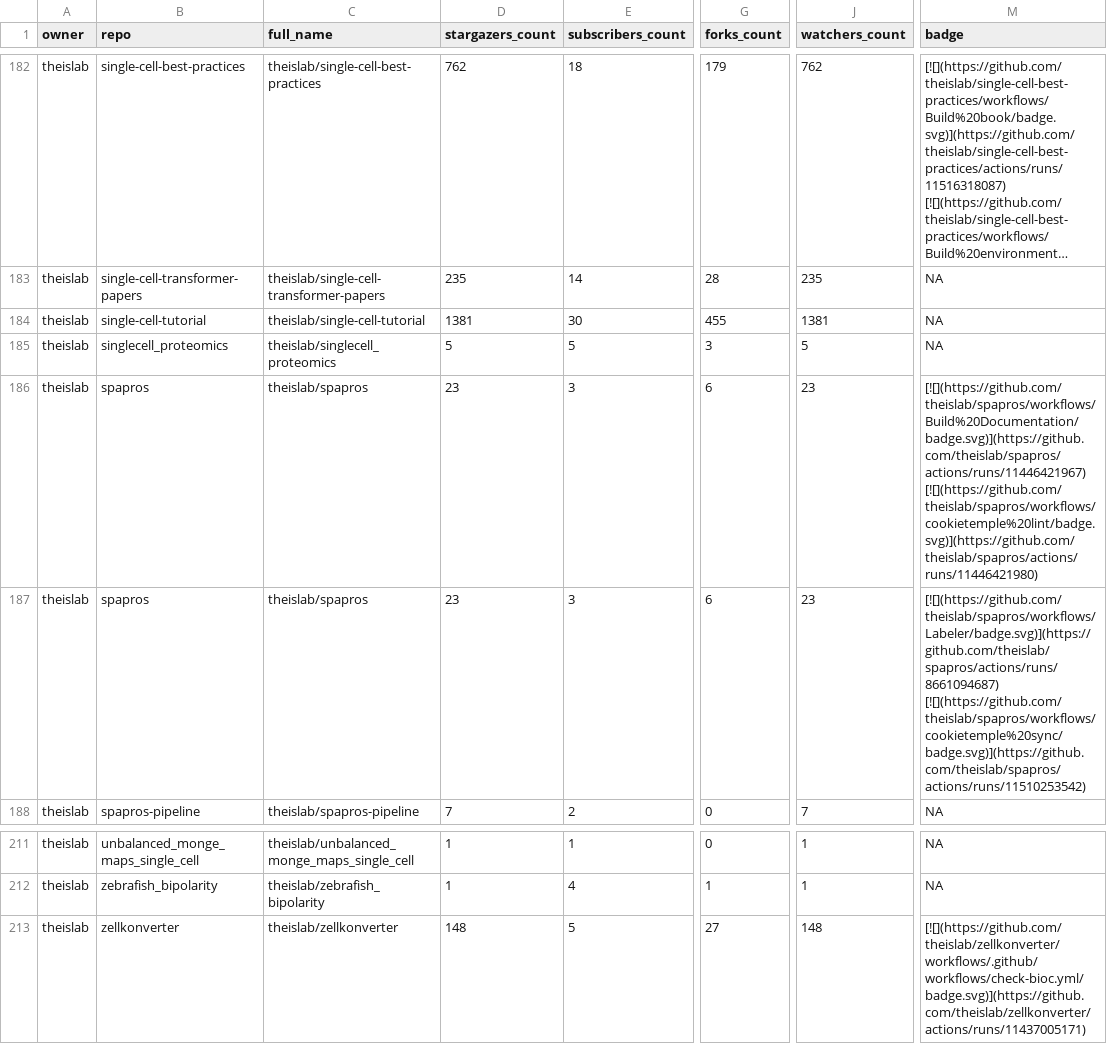
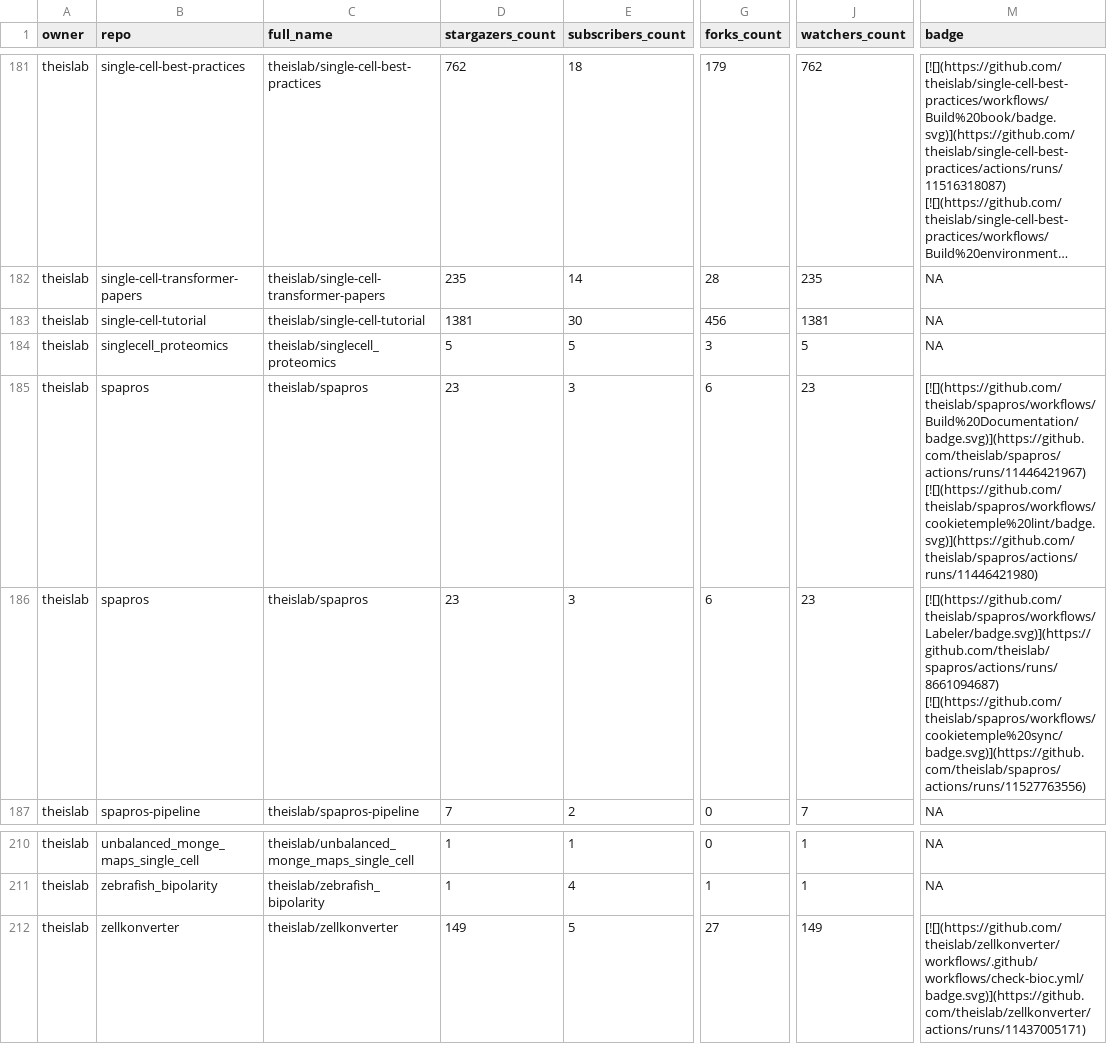
Before and after one commit to theislab/gh-dashboard, a CSV file: repos.csv, drawn as a sheet; only a part is shown, gaps mark what is left out; long unchanged cells end in …; addresses are those after the commit; the diff covers the shown part only; the diff names each change by its address in the sheet, - before the commit and + after, or states it on an @@ line.

```diff
--- a/repos.csv
+++ b/repos.csv
-G183 (forks_count): 455
+G183 (forks_count): 456
-M186 (badge): [![](https://github.com/theislab/spapros/workflows/Labeler/badge.svg)](https://github.com/theislab/spapros/actions/runs/8661094687) [![](https://github.com/theislab/spapros/workflows/cookietemple%20sync/badge.svg)](https://github.com/theislab/spapros/actions/runs/11510253542)
+M186 (badge): [![](https://github.com/theislab/spapros/workflows/Labeler/badge.svg)](https://github.com/theislab/spapros/actions/runs/8661094687) [![](https://github.com/theislab/spapros/workflows/cookietemple%20sync/badge.svg)](https://github.com/theislab/spapros/actions/runs/11527763556)
-D212 (stargazers_count): 148
+D212 (stargazers_count): 149
-J212 (watchers_count): 148
+J212 (watchers_count): 149
```
Also changed, not shown: 1 removed row and 10 edited cells elsewhere in this file, 2 other files.
